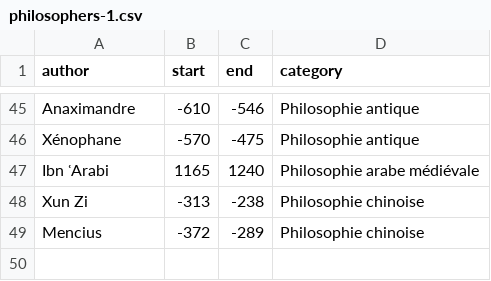
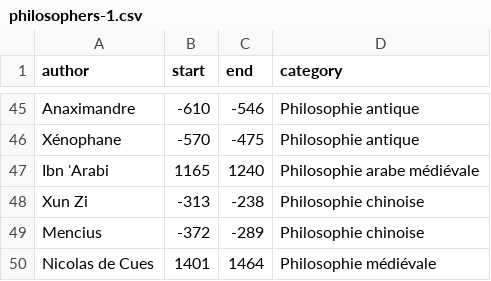
Before and after one commit to eyssette/frise-philo, a CSV file: data/philosophers-1.csv, drawn as a sheet; only a part is shown, gaps mark what is left out; the diff names each change by its address in the sheet, - before the commit and + after, or states it on an @@ line.

```diff
--- a/data/philosophers-1.csv
+++ b/data/philosophers-1.csv
+row 50: Nicolas de Cues | 1401 | 1464 | Philosophie médiévale
```
Also changed, not shown: data/philosophers-2.csv.
